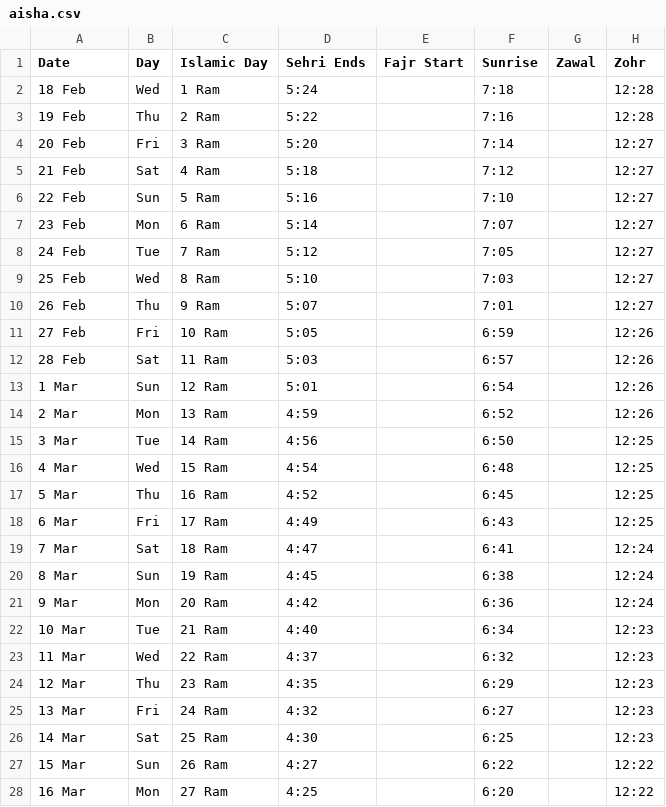
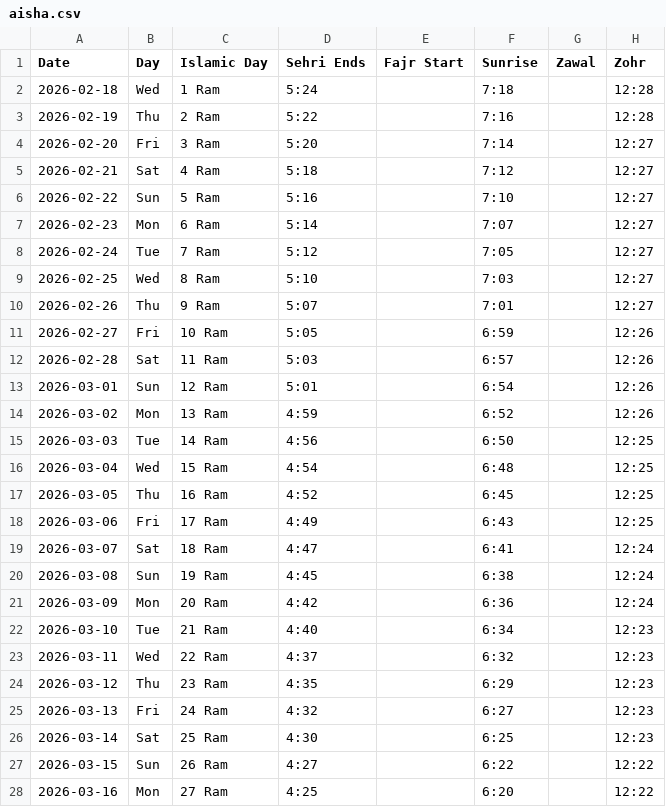
Before and after one commit to hasan1239/iqamah, a CSV file: data/aisha.csv, drawn as a sheet; only a part is shown; the diff covers the shown part only; the diff names each change by its address in the sheet, - before the commit and + after, or states it on an @@ line.

```diff
--- a/data/aisha.csv
+++ b/data/aisha.csv
-A2 (Date): 18 Feb
+A2 (Date): 2026-02-18
-A3 (Date): 19 Feb
+A3 (Date): 2026-02-19
-A4 (Date): 20 Feb
+A4 (Date): 2026-02-20
-A5 (Date): 21 Feb
+A5 (Date): 2026-02-21
-A6 (Date): 22 Feb
+A6 (Date): 2026-02-22
-A7 (Date): 23 Feb
+A7 (Date): 2026-02-23
-A8 (Date): 24 Feb
+A8 (Date): 2026-02-24
-A9 (Date): 25 Feb
+A9 (Date): 2026-02-25
-A10 (Date): 26 Feb
+A10 (Date): 2026-02-26
-A11 (Date): 27 Feb
+A11 (Date): 2026-02-27
-A12 (Date): 28 Feb
+A12 (Date): 2026-02-28
-A13 (Date): 1 Mar
+A13 (Date): 2026-03-01
-A14 (Date): 2 Mar
+A14 (Date): 2026-03-02
-A15 (Date): 3 Mar
+A15 (Date): 2026-03-03
-A16 (Date): 4 Mar
+A16 (Date): 2026-03-04
-A17 (Date): 5 Mar
+A17 (Date): 2026-03-05
-A18 (Date): 6 Mar
+A18 (Date): 2026-03-06
-A19 (Date): 7 Mar
+A19 (Date): 2026-03-07
-A20 (Date): 8 Mar
+A20 (Date): 2026-03-08
-A21 (Date): 9 Mar
+A21 (Date): 2026-03-09
-A22 (Date): 10 Mar
+A22 (Date): 2026-03-10
-A23 (Date): 11 Mar
+A23 (Date): 2026-03-11
-A24 (Date): 12 Mar
+A24 (Date): 2026-03-12
-A25 (Date): 13 Mar
+A25 (Date): 2026-03-13
-A26 (Date): 14 Mar
+A26 (Date): 2026-03-14
-A27 (Date): 15 Mar
+A27 (Date): 2026-03-15
-A28 (Date): 16 Mar
+A28 (Date): 2026-03-16
```
Also changed, not shown: 107 edited cells elsewhere in this file, data/faizul.csv, data/gbmf.csv, 26 other files.
